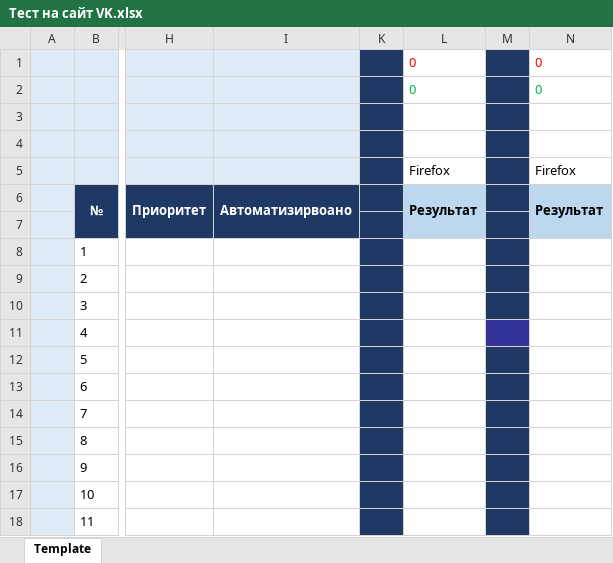
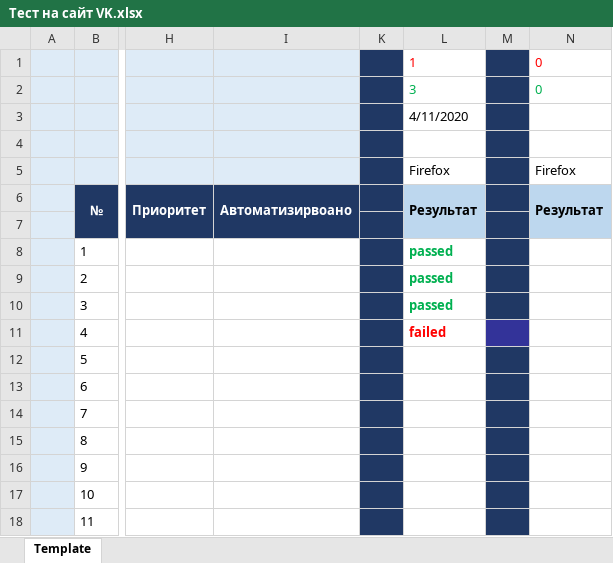
Before and after one commit to makpyxa/MyFirst_Repo, an Excel workbook: Тест на сайт VK.xlsx, sheet Template, drawn as a sheet; only a part is shown, gaps mark what is left out; values as stored, in another font and other column widths than the file's, no borders; the diff names each change by its address in the sheet, - before the commit and + after, or states it on an @@ line.

Commit message:
Тестирование 11.04.2020
Прошел тесты с 1 по 33

```diff
--- a/Тест на сайт VK.xlsx (sheet Template)
+++ b/Тест на сайт VK.xlsx (sheet Template)
-L1: 0
+L1: 1
-L2: 0
+L2: 3
-L3: (empty)
+L3: 4/11/2020
-L8:L10: (empty)
+L8:L10: passed
-L11: (empty)
+L11: failed
```
